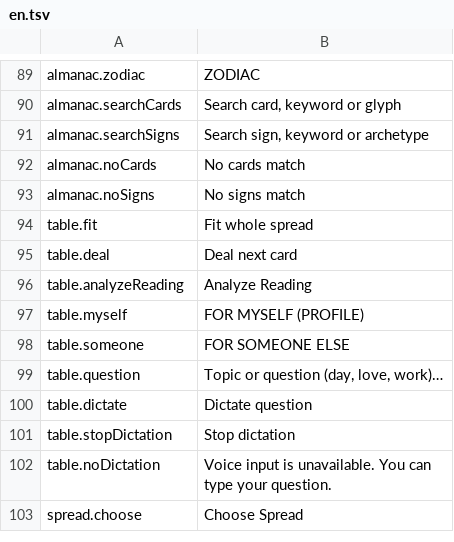
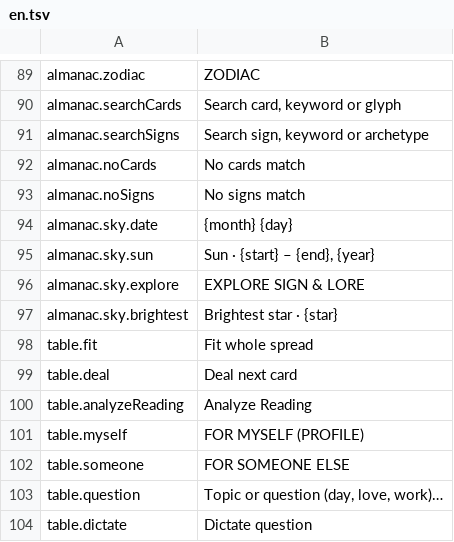
Before and after one commit to rodionvitenberg-ui/mindreader-flutter, a TSV file: l10n/en.tsv, drawn as a sheet; only a part is shown, gaps mark what is left out; the shorter side is filled out with more unchanged rows.

```diff
--- a/l10n/en.tsv
+++ b/l10n/en.tsv
@@ -93,2 +93,6 @@ almanac.noCards	No cards match
 almanac.noSigns	No signs match
+almanac.sky.date	{month} {day}
+almanac.sky.sun	Sun · {start} – {end}, {year}
+almanac.sky.explore	EXPLORE SIGN & LORE
+almanac.sky.brightest	Brightest star · {star}
 table.fit	Fit whole spread
```
Also changed, not shown: l10n/de.tsv, l10n/es.tsv, 32 other files.
